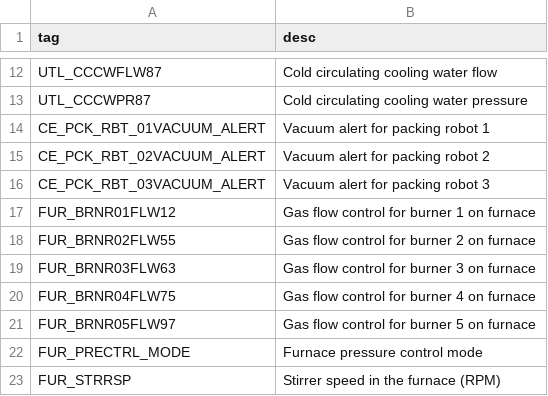
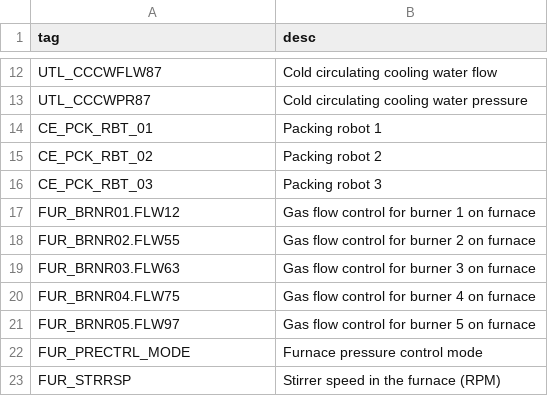
Before and after one commit to brunoguratti/talk2log, a CSV file: docs/tag_descriptions.csv, drawn as a sheet; only a part is shown, gaps mark what is left out.

```diff
--- a/docs/tag_descriptions.csv
+++ b/docs/tag_descriptions.csv
@@ -13,10 +13,10 @@ UTL_CCCWFLW87,Cold circulating cooling water flow
 UTL_CCCWPR87,Cold circulating cooling water pressure
-CE_PCK_RBT_01VACUUM_ALERT,Vacuum alert for packing robot 1
-CE_PCK_RBT_02VACUUM_ALERT,Vacuum alert for packing robot 2
-CE_PCK_RBT_03VACUUM_ALERT,Vacuum alert for packing robot 3
-FUR_BRNR01FLW12,Gas flow control for burner 1 on furnace
-FUR_BRNR02FLW55,Gas flow control for burner 2 on furnace
-FUR_BRNR03FLW63,Gas flow control for burner 3 on furnace
-FUR_BRNR04FLW75,Gas flow control for burner 4 on furnace
-FUR_BRNR05FLW97,Gas flow control for burner 5 on furnace
+CE_PCK_RBT_01,Packing robot 1
+CE_PCK_RBT_02,Packing robot 2
+CE_PCK_RBT_03,Packing robot 3
+FUR_BRNR01.FLW12,Gas flow control for burner 1 on furnace
+FUR_BRNR02.FLW55,Gas flow control for burner 2 on furnace
+FUR_BRNR03.FLW63,Gas flow control for burner 3 on furnace
+FUR_BRNR04.FLW75,Gas flow control for burner 4 on furnace
+FUR_BRNR05.FLW97,Gas flow control for burner 5 on furnace
 FUR_PRECTRL_MODE,Furnace pressure control mode
```
Also changed, not shown: 1 other file.
